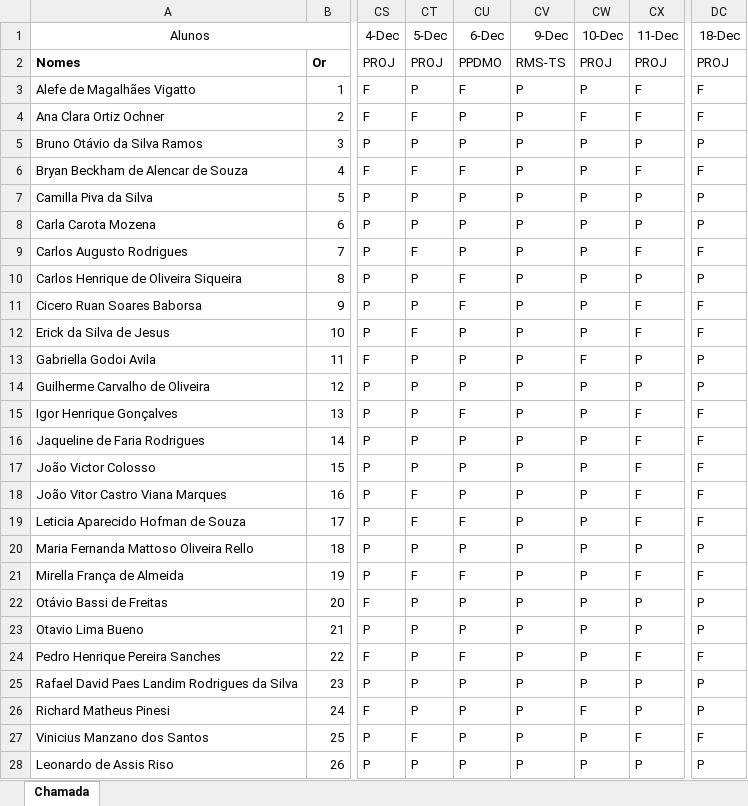
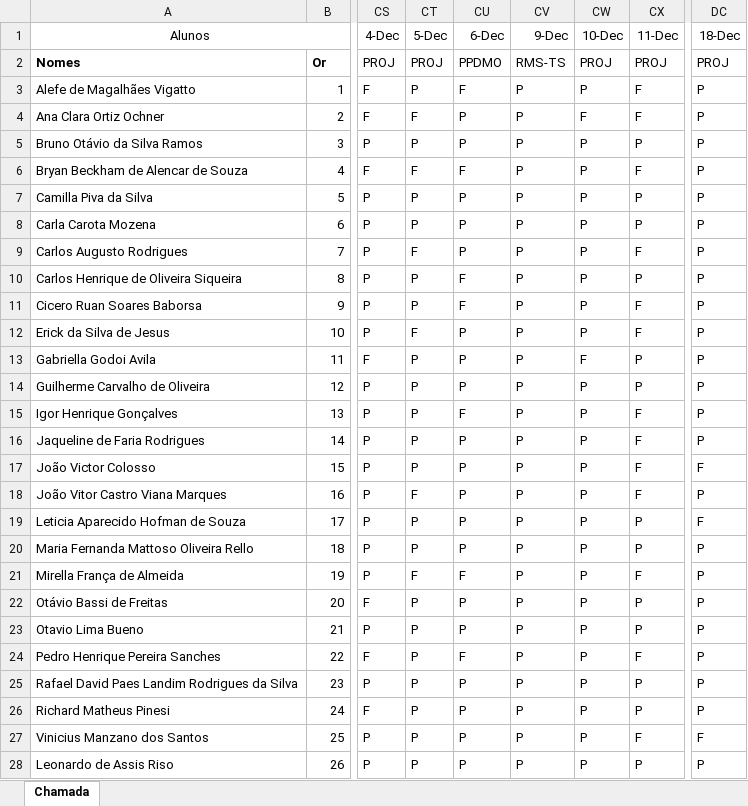
Before and after one commit to wellifabio/senai2024, an Excel workbook: ds/3des/frequencia.xlsx, sheet Chamada, drawn as a sheet; only a part is shown, gaps mark what is left out; values as stored, in another font and other column widths than the file's, no borders; conditional formats not drawn; the diff names each change by its address in the sheet, - before the commit and + after, or states it on an @@ line.

Commit message:
chamada

```diff
--- a/ds/3des/frequencia.xlsx (sheet Chamada)
+++ b/ds/3des/frequencia.xlsx (sheet Chamada)
-DC3:DC4 (18-Dec): F
+DC3:DC4 (18-Dec): P
-DC6 (18-Dec): F
+DC6 (18-Dec): P
-DC9 (18-Dec): F
+DC9 (18-Dec): P
-DC11:DC12 (18-Dec): F
+DC11:DC12 (18-Dec): P
-DC15:DC16 (18-Dec): F
+DC15:DC16 (18-Dec): P
-DC18 (18-Dec): F
+DC18 (18-Dec): P
-CT19 (5-Dec): F
+CT19 (5-Dec): P
-CU19 (6-Dec): F
+CU19 (6-Dec): P
-CX19 (11-Dec): F
+CX19 (11-Dec): P
-DC21 (18-Dec): F
+DC21 (18-Dec): P
-DC24 (18-Dec): F
+DC24 (18-Dec): P
-CW26 (10-Dec): F
+CW26 (10-Dec): P
-CT27 (5-Dec): F
+CT27 (5-Dec): P
```
